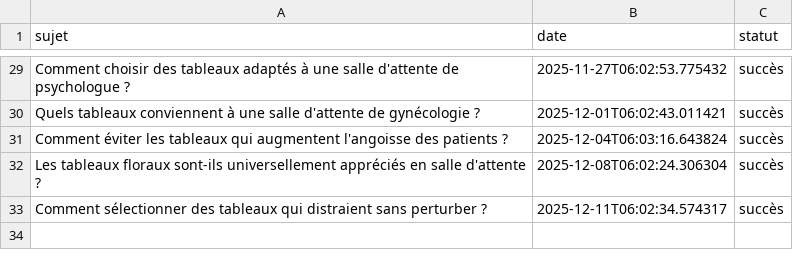
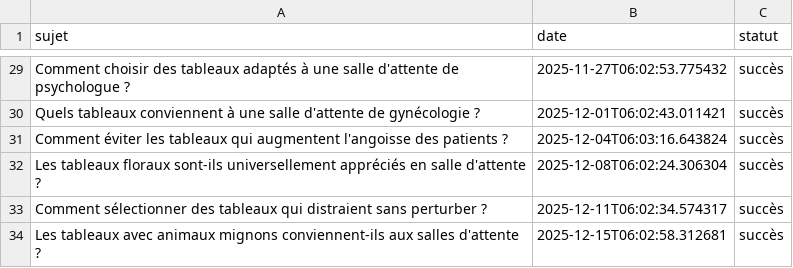
Before and after one commit to Metalosmose21/Salle-d-attente-1, a CSV file: sujets_traites.csv, drawn as a sheet; only a part is shown, gaps mark what is left out.

```diff
--- a/sujets_traites.csv
+++ b/sujets_traites.csv
@@ -33 +33,2 @@ Les tableaux floraux sont-ils universellement appréciés en salle d'attente ?,2
 Comment sélectionner des tableaux qui distraient sans perturber ?,2025-12-11T06:02:34.574317,succès
+Les tableaux avec animaux mignons conviennent-ils aux salles d'attente ?,2025-12-15T06:02:58.312681,succès
```
Also changed, not shown: sujets.csv.
